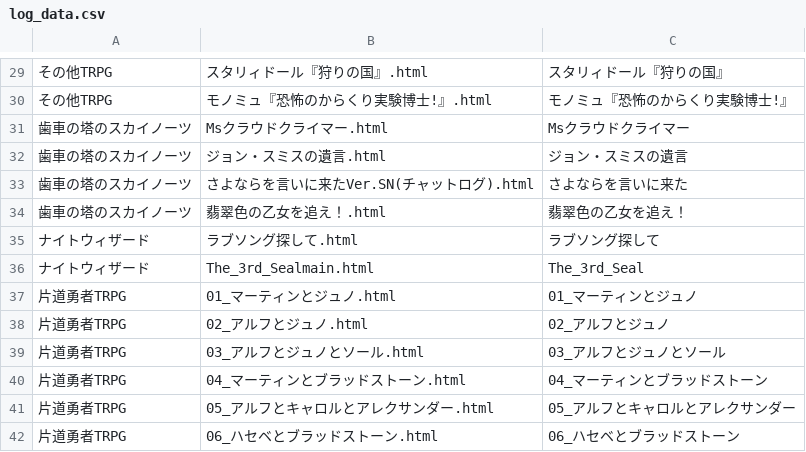
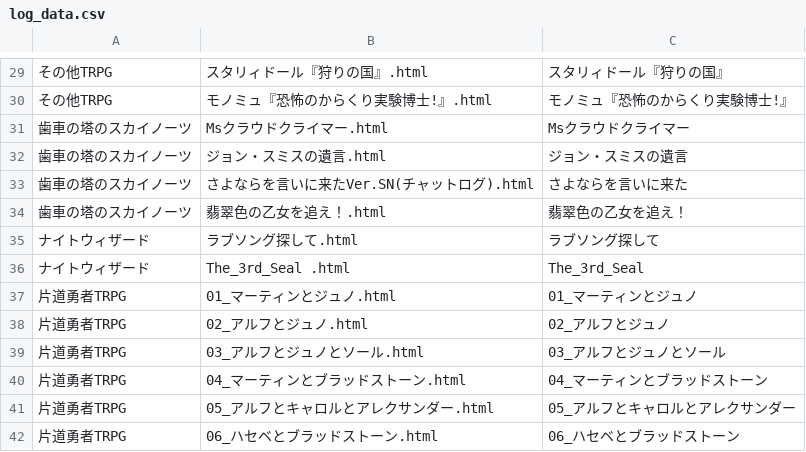
Before and after one commit to BStrpg/TRPG_LOG, a CSV file: log_html/log_data.csv, drawn as a sheet; only a part is shown, gaps mark what is left out; the diff names each change by its address in the sheet, - before the commit and + after, or states it on an @@ line.

Commit message:
Update log_data.csv

```diff
--- a/log_html/log_data.csv
+++ b/log_html/log_data.csv
-B36: The_3rd_Sealmain.html
+B36: The_3rd_Seal .html
```
